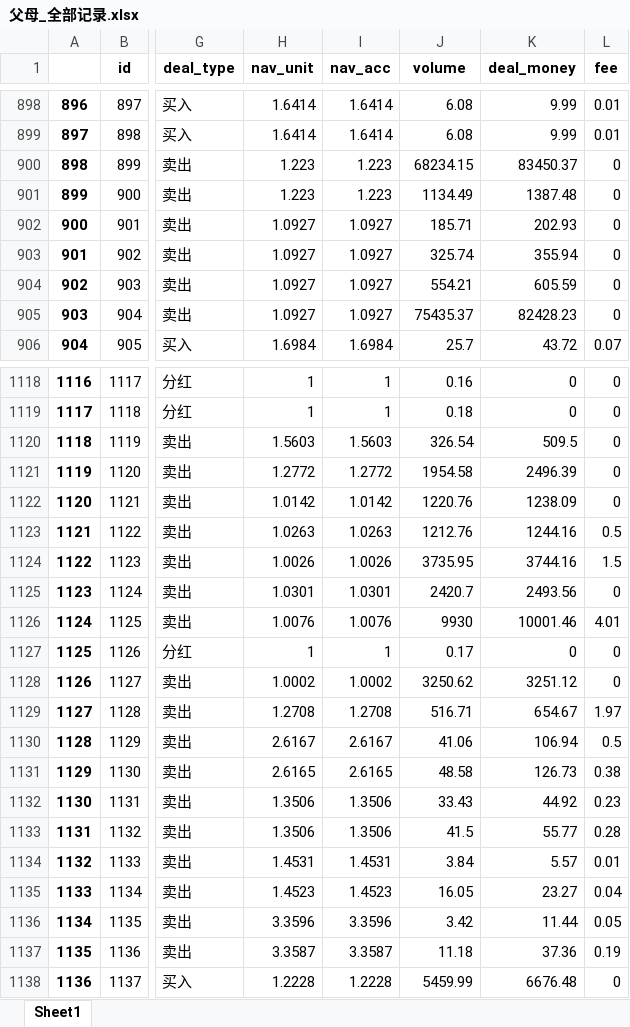
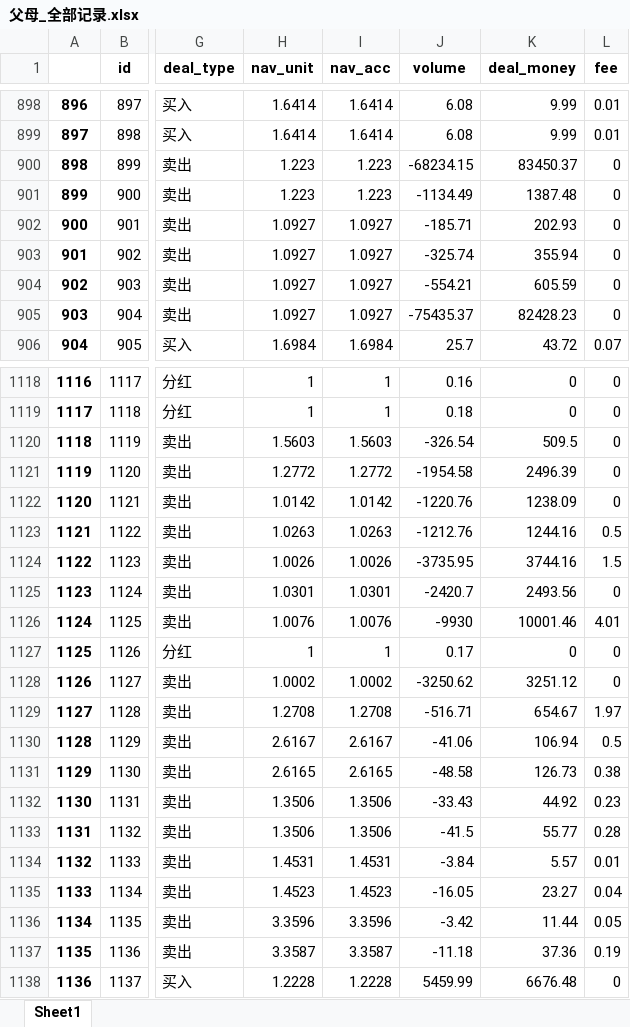
Before and after one commit to klq26/deal-record-temp, an Excel workbook: output/父母_全部记录.xlsx, sheet Sheet1, drawn as a sheet; only a part is shown, gaps mark what is left out; values as stored, in another font and other column widths than the file's, no borders; the diff covers the shown part only; the diff names each change by its address in the sheet, - before the commit and + after, or states it on an @@ line.

```diff
--- a/output/父母_全部记录.xlsx (sheet Sheet1)
+++ b/output/父母_全部记录.xlsx (sheet Sheet1)
-J900 (volume): 68234.15
+J900 (volume): -68234.15
-J901 (volume): 1134.49
+J901 (volume): -1134.49
-J902 (volume): 185.71
+J902 (volume): -185.71
-J903 (volume): 325.74
+J903 (volume): -325.74
-J904 (volume): 554.21
+J904 (volume): -554.21
-J905 (volume): 75435.37
+J905 (volume): -75435.37
-J1120 (volume): 326.54
+J1120 (volume): -326.54
-J1121 (volume): 1954.58
+J1121 (volume): -1954.58
-J1122 (volume): 1220.76
+J1122 (volume): -1220.76
-J1123 (volume): 1212.76
+J1123 (volume): -1212.76
-J1124 (volume): 3735.95
+J1124 (volume): -3735.95
-J1125 (volume): 2420.7
+J1125 (volume): -2420.7
-J1126 (volume): 9930
+J1126 (volume): -9930
-J1128 (volume): 3250.62
+J1128 (volume): -3250.62
-J1129 (volume): 516.71
+J1129 (volume): -516.71
-J1130 (volume): 41.06
+J1130 (volume): -41.06
-J1131 (volume): 48.58
+J1131 (volume): -48.58
-J1132 (volume): 33.43
+J1132 (volume): -33.43
-J1133 (volume): 41.5
+J1133 (volume): -41.5
-J1134 (volume): 3.84
+J1134 (volume): -3.84
-J1135 (volume): 16.05
+J1135 (volume): -16.05
-J1136 (volume): 3.42
+J1136 (volume): -3.42
-J1137 (volume): 11.18
+J1137 (volume): -11.18
```
Also changed, not shown: 146 edited cells elsewhere in this sheet, analysis/基金净值数据.xlsx, output/康力泉_全部记录.xlsx, 3 other files.
